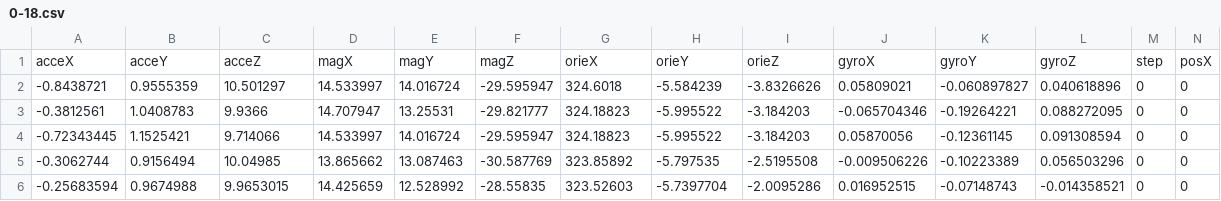
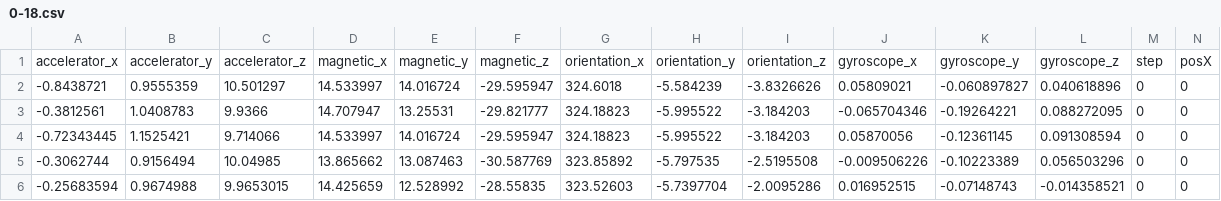
Before and after one commit to DayDayupupupup/lstm-master, a CSV file: data/0-18.csv, drawn as a sheet; only a part is shown; removed rows and columns are numbered as before the commit, all else as after; rows hold the shown columns only; the diff names each change by its address in the sheet, - before the commit and + after, or states it on an @@ line.

```diff
--- a/data/0-18.csv
+++ b/data/0-18.csv
-row 1: acceX | acceY | acceZ | magX | magY | magZ | orieX | orieY | orieZ | gyroX | gyroY | gyroZ | step | posX
+row 1: accelerator_x | accelerator_y | accelerator_z | magnetic_x | magnetic_y | magnetic_z | orientation_x | orientation_y | orientation_z | gyroscope_x | gyroscope_y | gyroscope_z | step | posX
```
Also changed, not shown: data/1-18.csv, data/2-18.csv, 16 other files.
